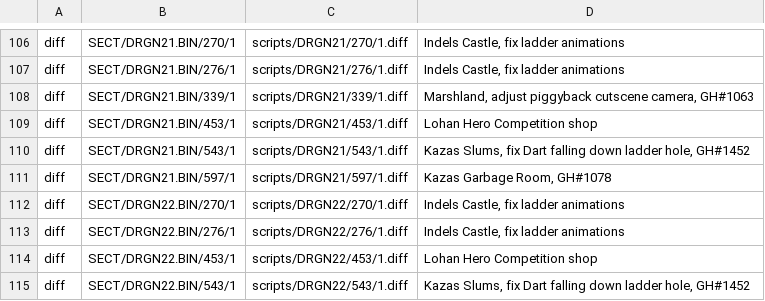
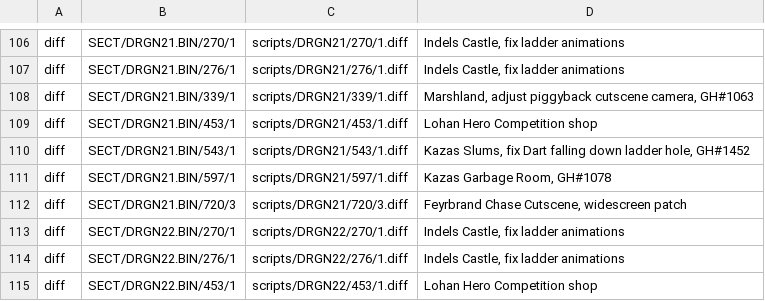
Before and after one commit to Legend-of-Dragoon-Modding/Severed-Chains, a CSV file: patches/scripts.csv, drawn as a sheet; only a part is shown, gaps mark what is left out; the shorter side is filled out with more unchanged rows; the diff names each change by its address in the sheet, - before the commit and + after, or states it on an @@ line.

Commit message:
Widescreen patch for Feyrbrand intro cutscene

```diff
--- a/patches/scripts.csv
+++ b/patches/scripts.csv
+row 112: diff | SECT/DRGN21.BIN/720/3 | scripts/DRGN21/720/3.diff | Feyrbrand Chase Cutscene, widescreen patch
```
Also changed, not shown: 1 other file.
